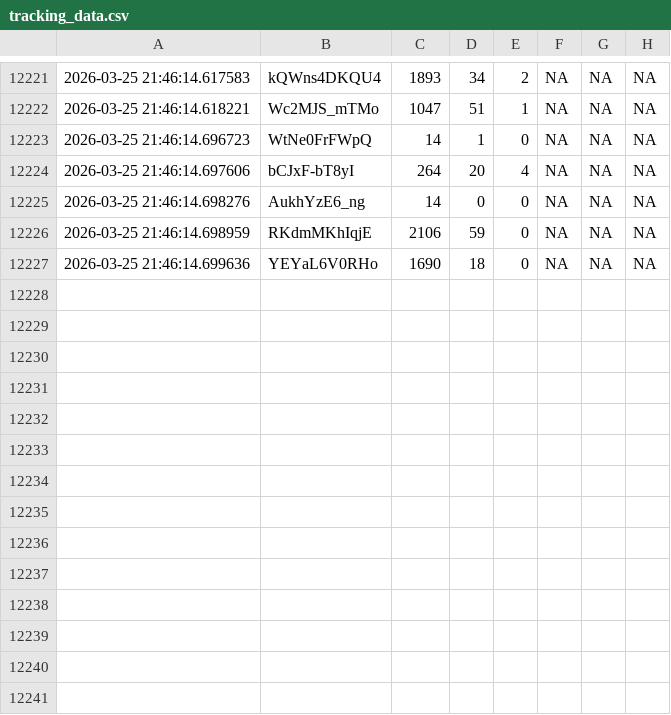
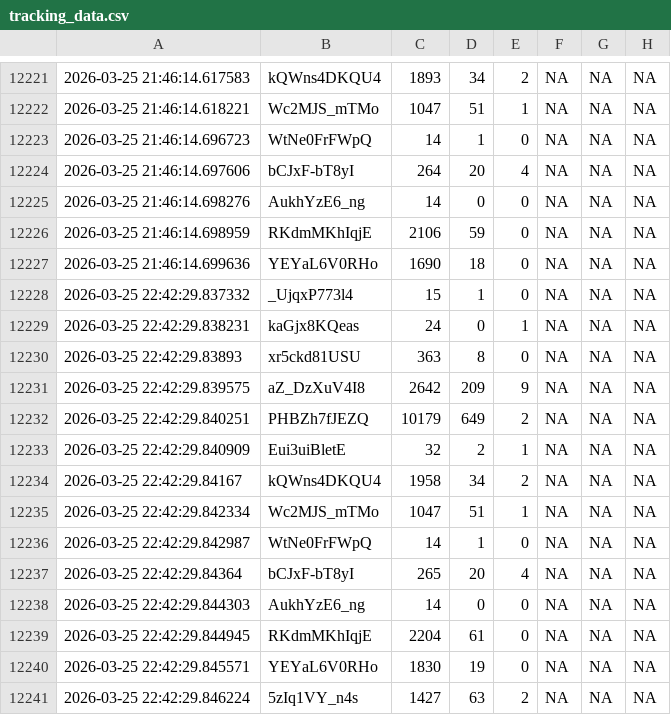
Before and after one commit to efejiroe/influencer-cv, a CSV file: data/tracking_data.csv, drawn as a sheet; only a part is shown, gaps mark what is left out.

```diff
--- a/data/tracking_data.csv
+++ b/data/tracking_data.csv
@@ -12227 +12227,15 @@
 2026-03-25 21:46:14.699636,"YEYaL6V0RHo","1690","18","0",NA,NA,NA
+2026-03-25 22:42:29.837332,"_UjqxP773l4","15","1","0",NA,NA,NA
+2026-03-25 22:42:29.838231,"kaGjx8KQeas","24","0","1",NA,NA,NA
+2026-03-25 22:42:29.83893,"xr5ckd81USU","363","8","0",NA,NA,NA
+2026-03-25 22:42:29.839575,"aZ_DzXuV4I8","2642","209","9",NA,NA,NA
+2026-03-25 22:42:29.840251,"PHBZh7fJEZQ","10179","649","2",NA,NA,NA
+2026-03-25 22:42:29.840909,"Eui3uiBletE","32","2","1",NA,NA,NA
+2026-03-25 22:42:29.84167,"kQWns4DKQU4","1958","34","2",NA,NA,NA
+2026-03-25 22:42:29.842334,"Wc2MJS_mTMo","1047","51","1",NA,NA,NA
+2026-03-25 22:42:29.842987,"WtNe0FrFWpQ","14","1","0",NA,NA,NA
+2026-03-25 22:42:29.84364,"bCJxF-bT8yI","265","20","4",NA,NA,NA
+2026-03-25 22:42:29.844303,"AukhYzE6_ng","14","0","0",NA,NA,NA
+2026-03-25 22:42:29.844945,"RKdmMKhIqjE","2204","61","0",NA,NA,NA
+2026-03-25 22:42:29.845571,"YEYaL6V0RHo","1830","19","0",NA,NA,NA
+2026-03-25 22:42:29.846224,"5zIq1VY_n4s","1427","63","2",NA,NA,NA
```
Also changed, not shown: data/active_tracking.csv, data/channel_video_lookup.csv.
